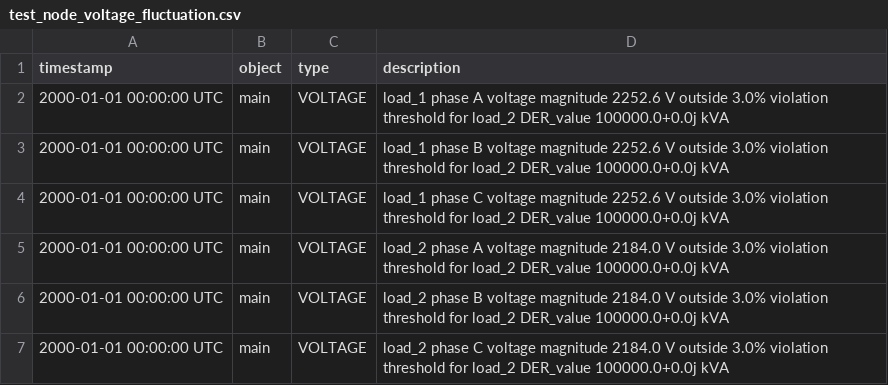
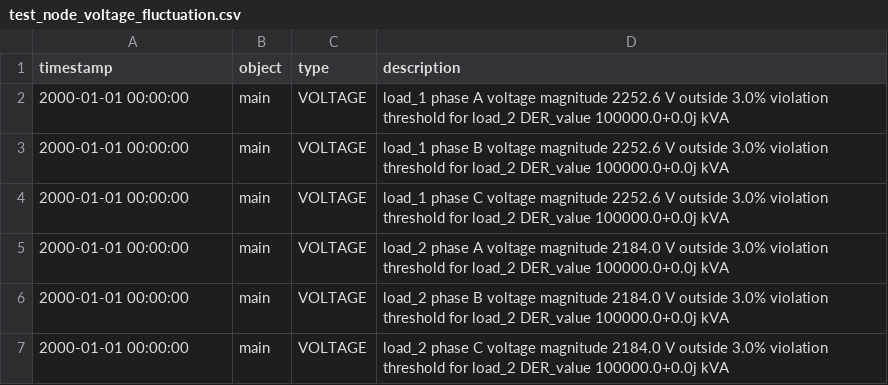
Before and after one commit to arras-energy/gridlabd-old, a CSV file: module/powerflow/autotest/test_node_voltage_fluctuation.csv, drawn as a sheet.

Commit message:
Update test results

```diff
--- a/module/powerflow/autotest/test_node_voltage_fluctuation.csv
+++ b/module/powerflow/autotest/test_node_voltage_fluctuation.csv
@@ -1,7 +1,7 @@
 timestamp,object,type,description
-2000-01-01 00:00:00 UTC,main,VOLTAGE,"load_1 phase A voltage magnitude 2252.6 V outside 3.0% violation threshold for load_2 DER_value 100000.0+0.0j kVA"
-2000-01-01 00:00:00 UTC,main,VOLTAGE,"load_1 phase B voltage magnitude 2252.6 V outside 3.0% violation threshold for load_2 DER_value 100000.0+0.0j kVA"
-2000-01-01 00:00:00 UTC,main,VOLTAGE,"load_1 phase C voltage magnitude 2252.6 V outside 3.0% violation threshold for load_2 DER_value 100000.0+0.0j kVA"
-2000-01-01 00:00:00 UTC,main,VOLTAGE,"load_2 phase A voltage magnitude 2184.0 V outside 3.0% violation threshold for load_2 DER_value 100000.0+0.0j kVA"
-2000-01-01 00:00:00 UTC,main,VOLTAGE,"load_2 phase B voltage magnitude 2184.0 V outside 3.0% violation threshold for load_2 DER_value 100000.0+0.0j kVA"
-2000-01-01 00:00:00 UTC,main,VOLTAGE,"load_2 phase C voltage magnitude 2184.0 V outside 3.0% violation threshold for load_2 DER_value 100000.0+0.0j kVA"
+2000-01-01 00:00:00,main,VOLTAGE,"load_1 phase A voltage magnitude 2252.6 V outside 3.0% violation threshold for load_2 DER_value 100000.0+0.0j kVA"
+2000-01-01 00:00:00,main,VOLTAGE,"load_1 phase B voltage magnitude 2252.6 V outside 3.0% violation threshold for load_2 DER_value 100000.0+0.0j kVA"
+2000-01-01 00:00:00,main,VOLTAGE,"load_1 phase C voltage magnitude 2252.6 V outside 3.0% violation threshold for load_2 DER_value 100000.0+0.0j kVA"
+2000-01-01 00:00:00,main,VOLTAGE,"load_2 phase A voltage magnitude 2184.0 V outside 3.0% violation threshold for load_2 DER_value 100000.0+0.0j kVA"
+2000-01-01 00:00:00,main,VOLTAGE,"load_2 phase B voltage magnitude 2184.0 V outside 3.0% violation threshold for load_2 DER_value 100000.0+0.0j kVA"
+2000-01-01 00:00:00,main,VOLTAGE,"load_2 phase C voltage magnitude 2184.0 V outside 3.0% violation threshold for load_2 DER_value 100000.0+0.0j kVA"
```
Also changed, not shown: module/powerflow/autotest/test_link_overcurrent.csv.
